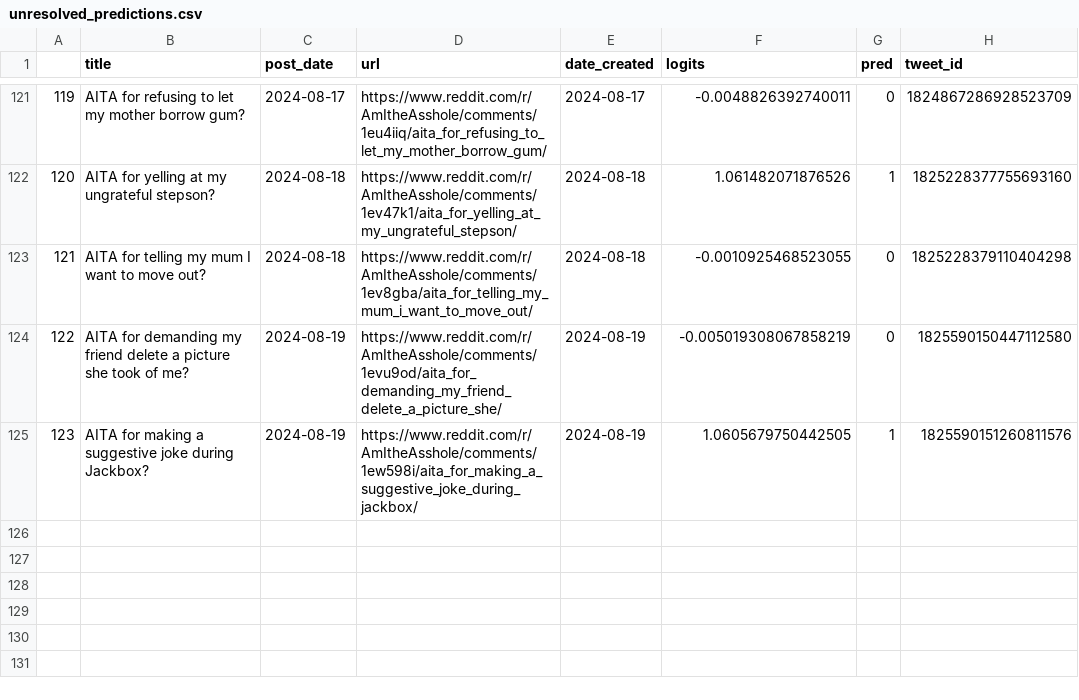
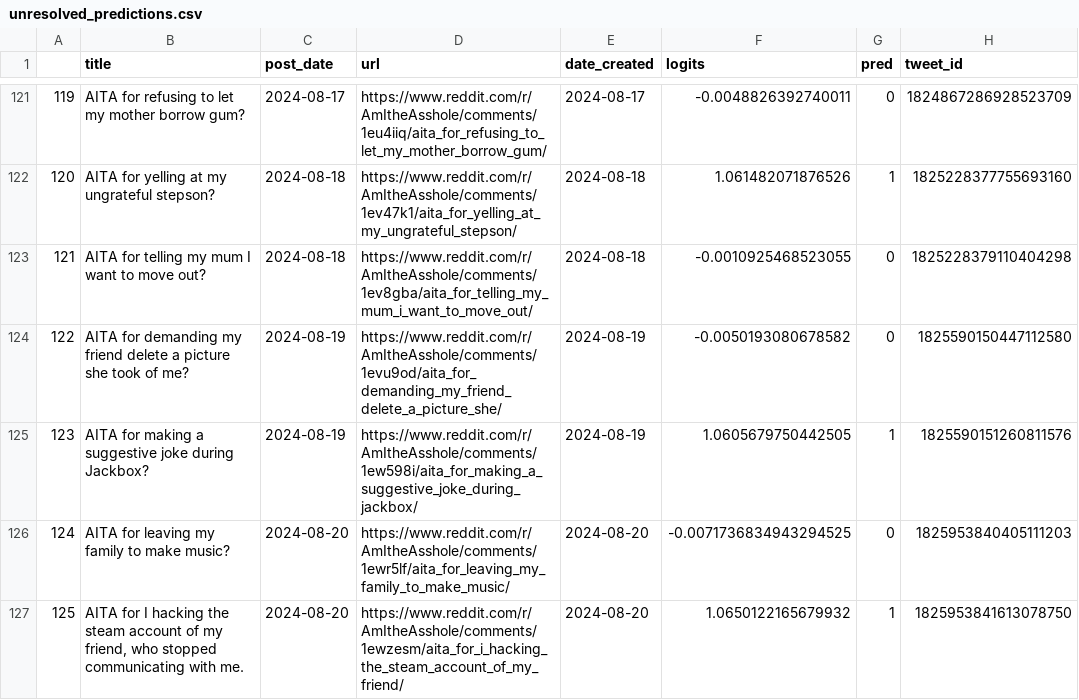
Before and after one commit to walkerped/aita_kaggle_app_tracking, a CSV file: app_tracking/prediction_sheets/unresolved_predictions.csv, drawn as a sheet; only a part is shown, gaps mark what is left out.

Commit message:
kaggle update tracking sheets

```diff
--- a/app_tracking/prediction_sheets/unresolved_predictions.csv
+++ b/app_tracking/prediction_sheets/unresolved_predictions.csv
@@ -125,3 +125,5 @@
 121,AITA for telling my mum I want to move out?,2024-08-18,https://www.reddit.com/r/AmItheAsshole/comments/1ev8gba/aita_for_telling_my_mum_i_want_to_move_out/,2024-08-18,-0.0010925468523055,0,1825228379110404298
-122,AITA for demanding my friend delete a picture she took of me?,2024-08-19,https://www.reddit.com/r/AmItheAsshole/comments/1evu9od/aita_for_demanding_my_friend_delete_a_picture_she/,2024-08-19,-0.005019308067858219,0,1825590150447112580
+122,AITA for demanding my friend delete a picture she took of me?,2024-08-19,https://www.reddit.com/r/AmItheAsshole/comments/1evu9od/aita_for_demanding_my_friend_delete_a_picture_she/,2024-08-19,-0.0050193080678582,0,1825590150447112580
 123,AITA for making a suggestive joke during Jackbox?,2024-08-19,https://www.reddit.com/r/AmItheAsshole/comments/1ew598i/aita_for_making_a_suggestive_joke_during_jackbox/,2024-08-19,1.0605679750442505,1,1825590151260811576
+124,AITA for leaving my family to make music?,2024-08-20,https://www.reddit.com/r/AmItheAsshole/comments/1ewr5lf/aita_for_leaving_my_family_to_make_music/,2024-08-20,-0.0071736834943294525,0,1825953840405111203
+125,"AITA for I hacking the steam account of my friend, who stopped communicating with me.",2024-08-20,https://www.reddit.com/r/AmItheAsshole/comments/1ewzesm/aita_for_i_hacking_the_steam_account_of_my_friend/,2024-08-20,1.0650122165679932,1,1825953841613078750
```
Also changed, not shown: 3 other files.
